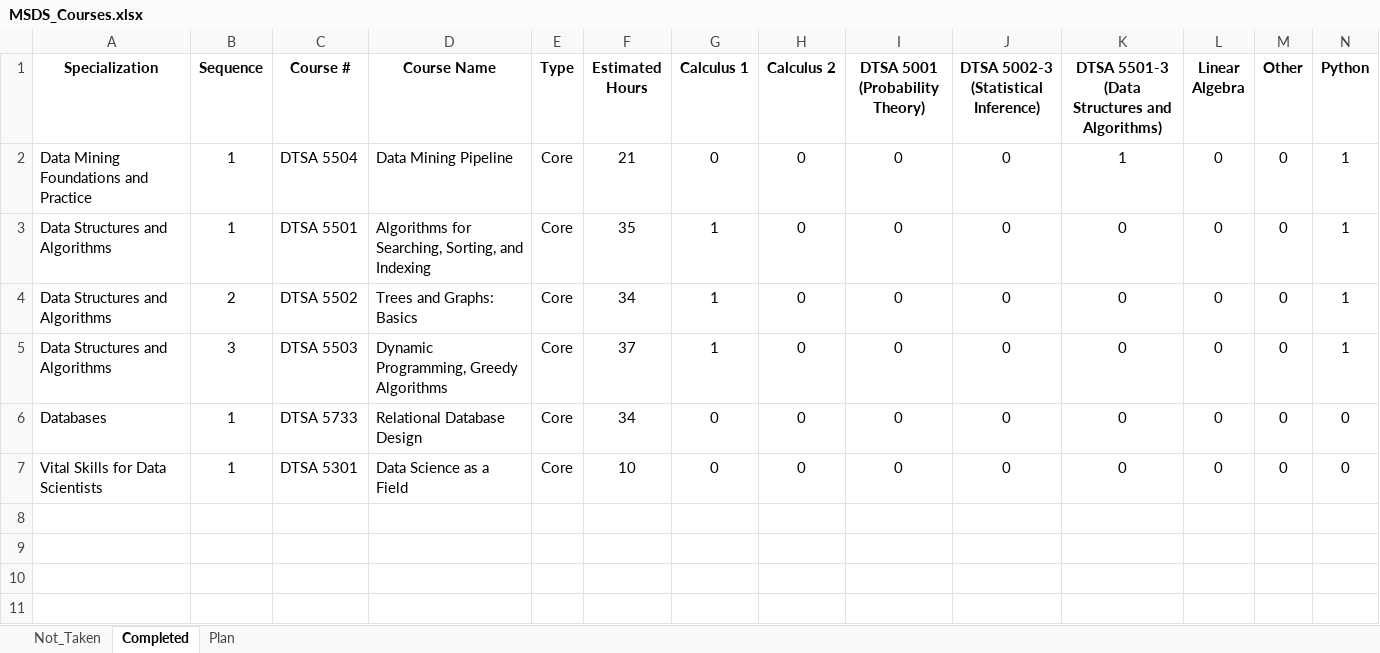
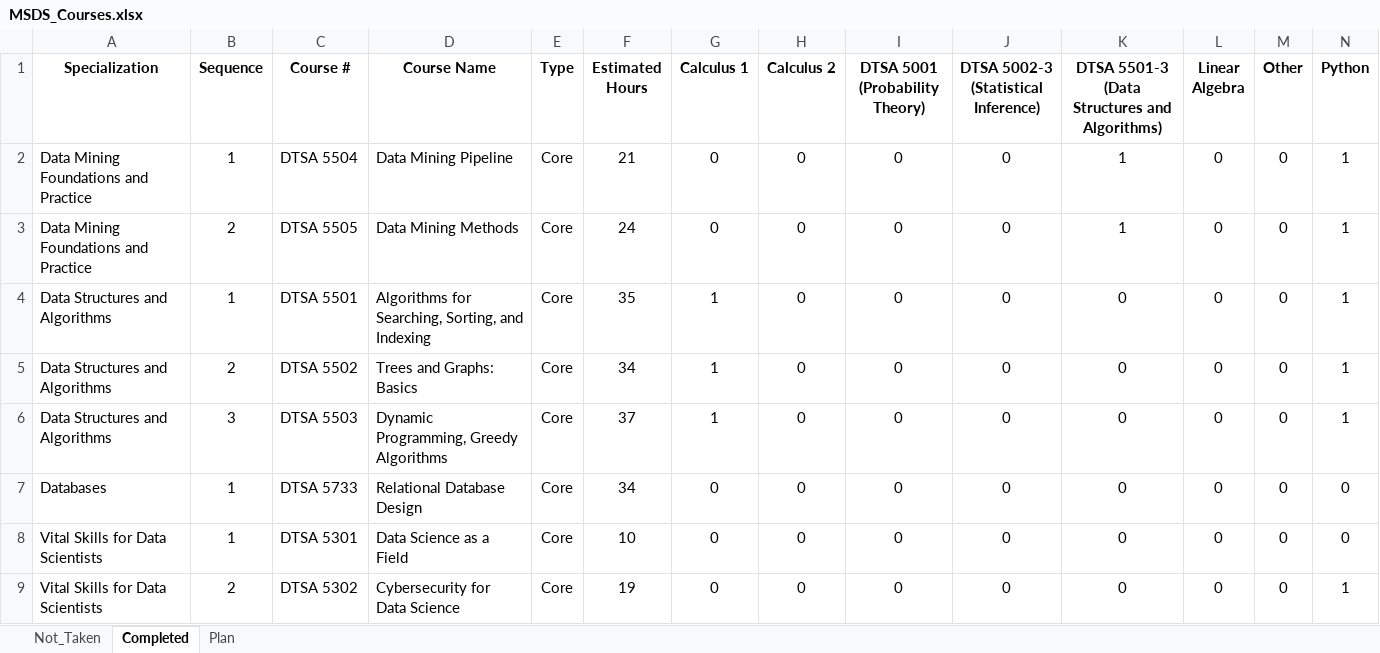
Before and after one commit to ndmccarthy/MSDS_Coursework, an Excel workbook: MSDS_Courses.xlsx, sheet Completed, drawn as a sheet; only a part is shown; values as stored, in another font and other column widths than the file's, no borders; rows hold the shown columns only; the diff names each change by its address in the sheet, - before the commit and + after, or states it on an @@ line.

```diff
--- a/MSDS_Courses.xlsx (sheet Completed)
+++ b/MSDS_Courses.xlsx (sheet Completed)
+row 3: Data Mining Foundations and Practice | 2 | DTSA 5505 | Data Mining Methods | Core | 24 | 0 | 0 | 0 | 0 | 1 | 0 | 0 | 1
+row 9: Vital Skills for Data Scientists | 2 | DTSA 5302 | Cybersecurity for Data Science | Core | 19 | 0 | 0 | 0 | 0 | 0 | 0 | 0 | 1
```
Also changed, not shown: sheet Plan, sheet Not_Taken, hidden cells.
